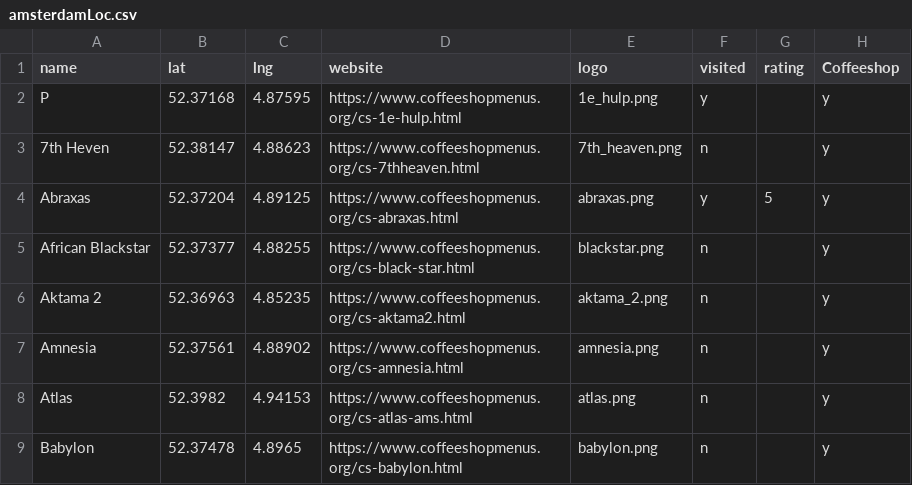
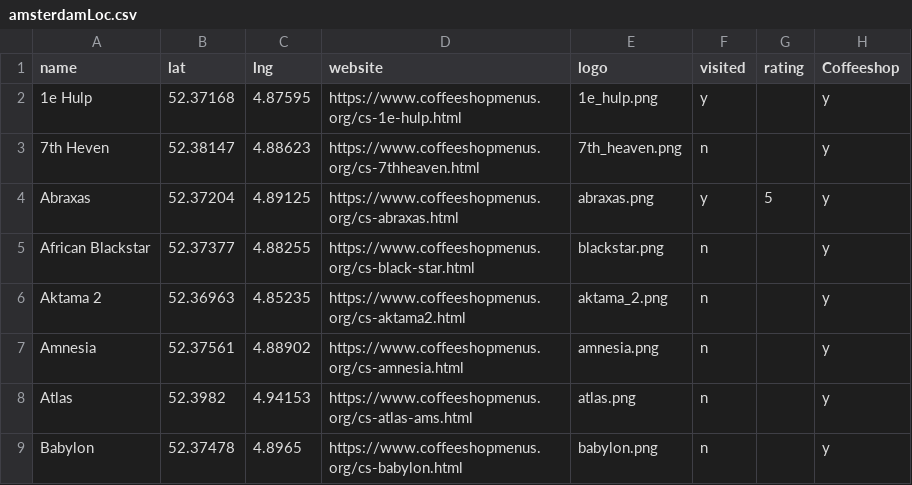
Before and after one commit to Budfinder/main, a CSV file: locations/amsterdamLoc.csv, drawn as a sheet; only a part is shown; the diff names each change by its address in the sheet, - before the commit and + after, or states it on an @@ line.

```diff
--- a/locations/amsterdamLoc.csv
+++ b/locations/amsterdamLoc.csv
-A2 (name): P
+A2 (name): 1e Hulp
```
Also changed, not shown: 2 other files.
